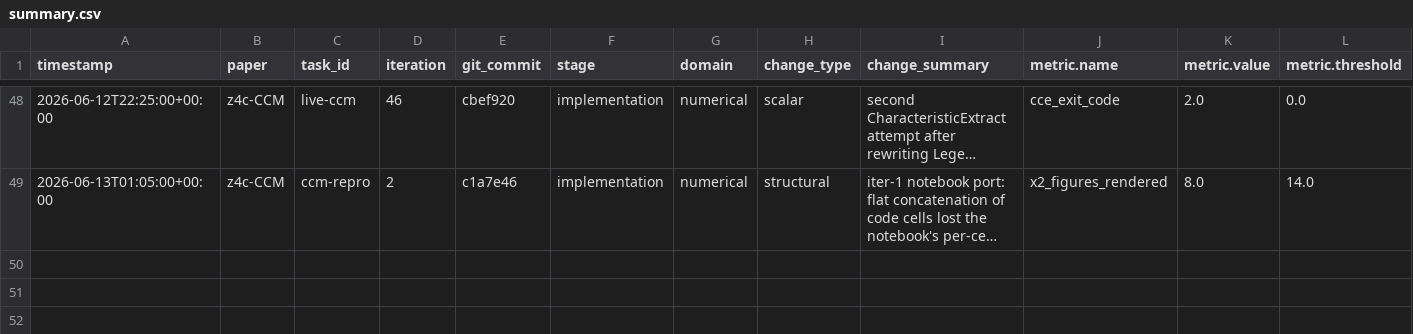
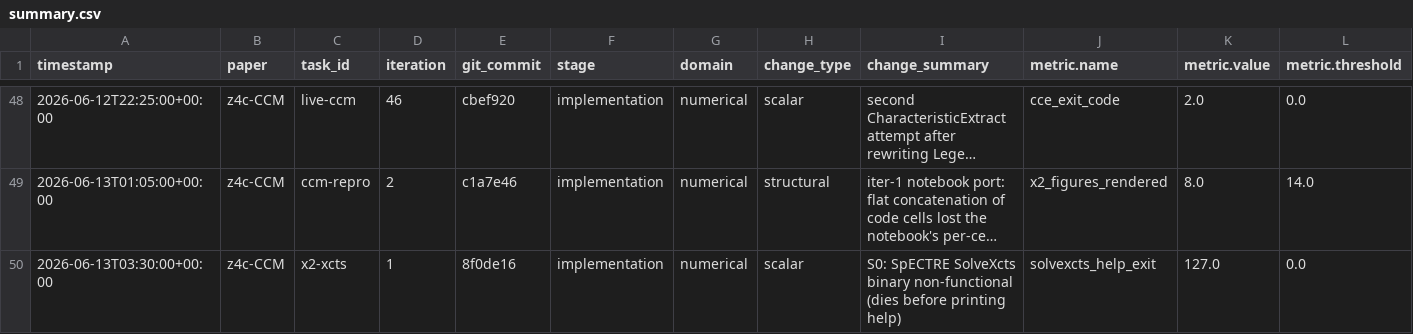
Before and after one commit to FoAKTEE/z4c-CMM, a CSV file: error-database/paper_z4c-CCM/summary.csv, drawn as a sheet; only a part is shown, gaps mark what is left out; long unchanged cells end in …; rows hold the shown columns only; the diff names each change by its address in the sheet, - before the commit and + after, or states it on an @@ line.

```diff
--- a/error-database/paper_z4c-CCM/summary.csv
+++ b/error-database/paper_z4c-CCM/summary.csv
+row 50: 2026-06-13T03:30:00+00:00 | z4c-CCM | x2-xcts | 1 | 8f0de16 | implementation | numerical | scalar | S0: SpECTRE SolveXcts binary non-functional (dies before printing help) | solvexcts_help_exit | 127.0 | 0.0
```
Also changed, not shown: knowledge-database/paper_z4c-CCM/summary.csv, 11 other files.
